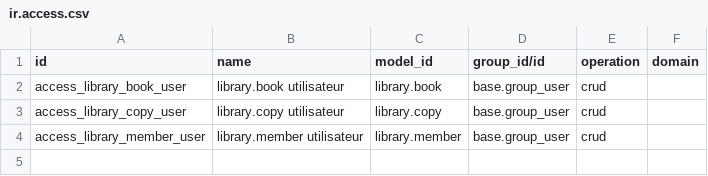
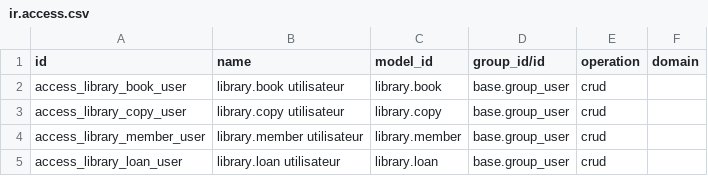
Before and after one commit to stagenie/odooskills-blog, a CSV file: modules-odoo20/biblio/security/ir.access.csv, drawn as a sheet.

```diff
--- a/modules-odoo20/biblio/security/ir.access.csv
+++ b/modules-odoo20/biblio/security/ir.access.csv
@@ -4 +4,2 @@ access_library_copy_user,library.copy utilisateur,library.copy,base.group_user,c
 access_library_member_user,library.member utilisateur,library.member,base.group_user,crud,
+access_library_loan_user,library.loan utilisateur,library.loan,base.group_user,crud,
```
Also changed, not shown: 10 other files.
